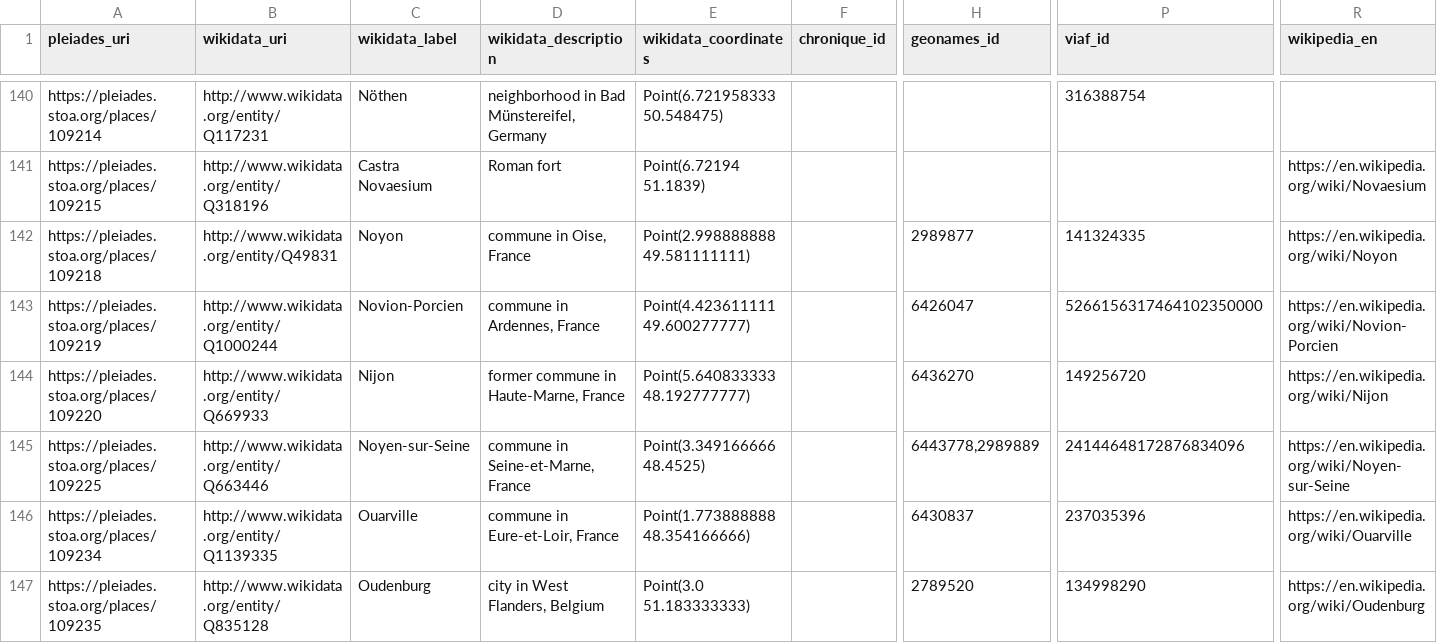
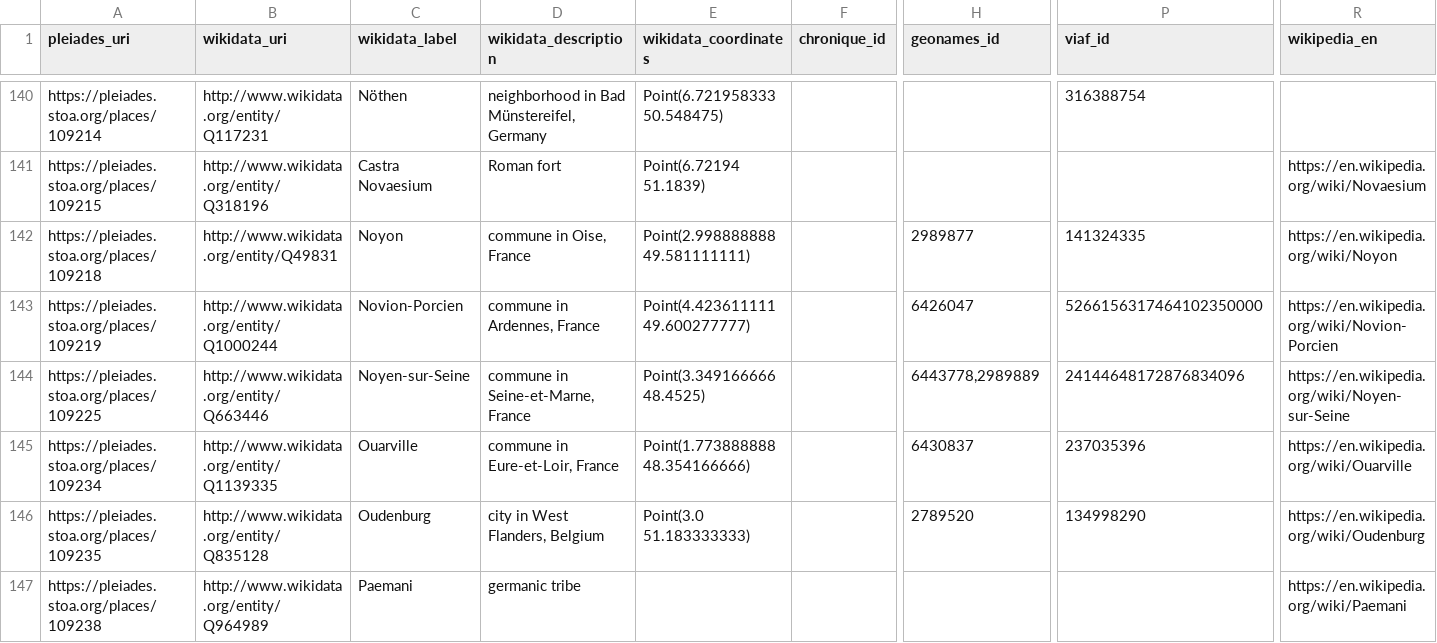
Before and after one commit to isawnyu/pleiades_wikidata, a CSV file: data/wikidata_not_in_pleiades.csv, drawn as a sheet; only a part is shown, gaps mark what is left out; the shorter side is filled out with more unchanged rows; rows hold the shown columns only; the diff covers the shown part only; the diff names each change by its address in the sheet, - before the commit and + after, or states it on an @@ line.

Commit message:
updated pleiades wikidata: 15,195 Wikidata entities include a Pleiades ID property and 10,004 Pleiades entities include a Wikidata ID property. Of these, 9,821 are mutual (bidirectional). There are: 4,014 Pleiades resources to which Wikidata links can be added after they are checked; 183 Wikidata items to which Pleiades IDs can be added after they are checked; 77 Wikidata items that each link to more than one Pleiades ID (violates the Wikidata 'single-value constraint'); and 1,184 Pleiades resources to each of which more than one Wikidata Item link (violates the Wikidata 'distinct-values constraint').

```diff
--- a/data/wikidata_not_in_pleiades.csv
+++ b/data/wikidata_not_in_pleiades.csv
-row 144: https://pleiades.stoa.org/places/109220 | http://www.wikidata.org/entity/Q669933 | Nijon | former commune in Haute-Marne, France | Point(5.640833333 48.192777777) |  | 6436270 | 149256720 | https://en.wikipedia.org/wiki/Nijon
```
Also changed, not shown: 9 removed rows elsewhere in this file, data/pleiades_not_in_wikidata.csv, 1 other file.
